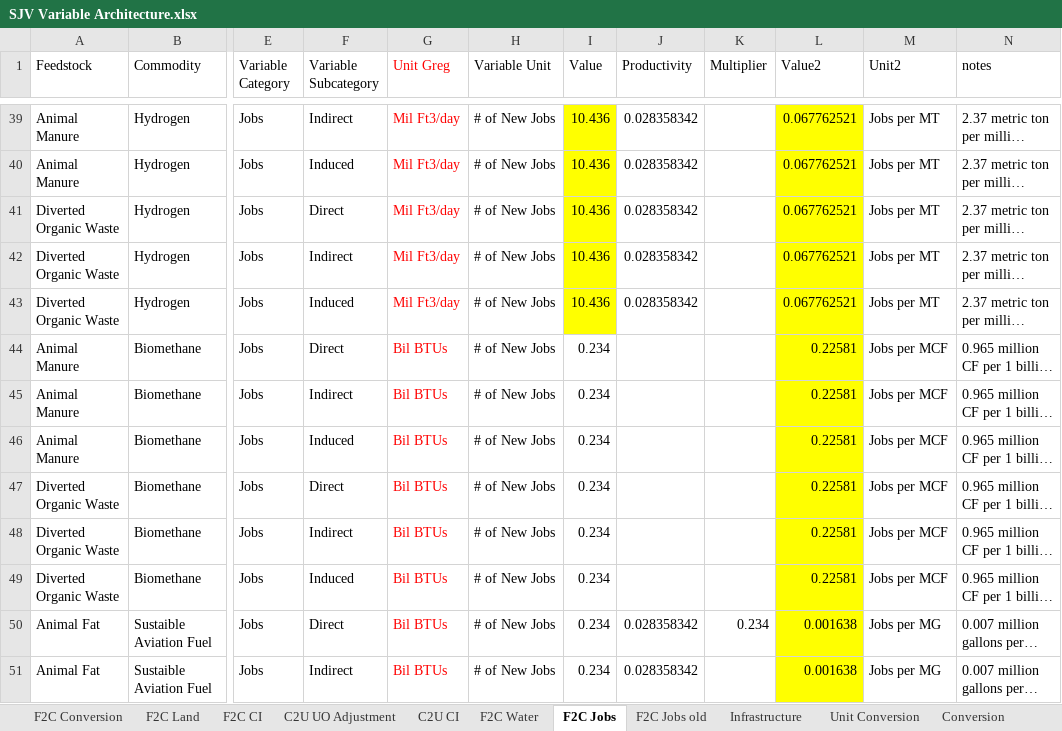
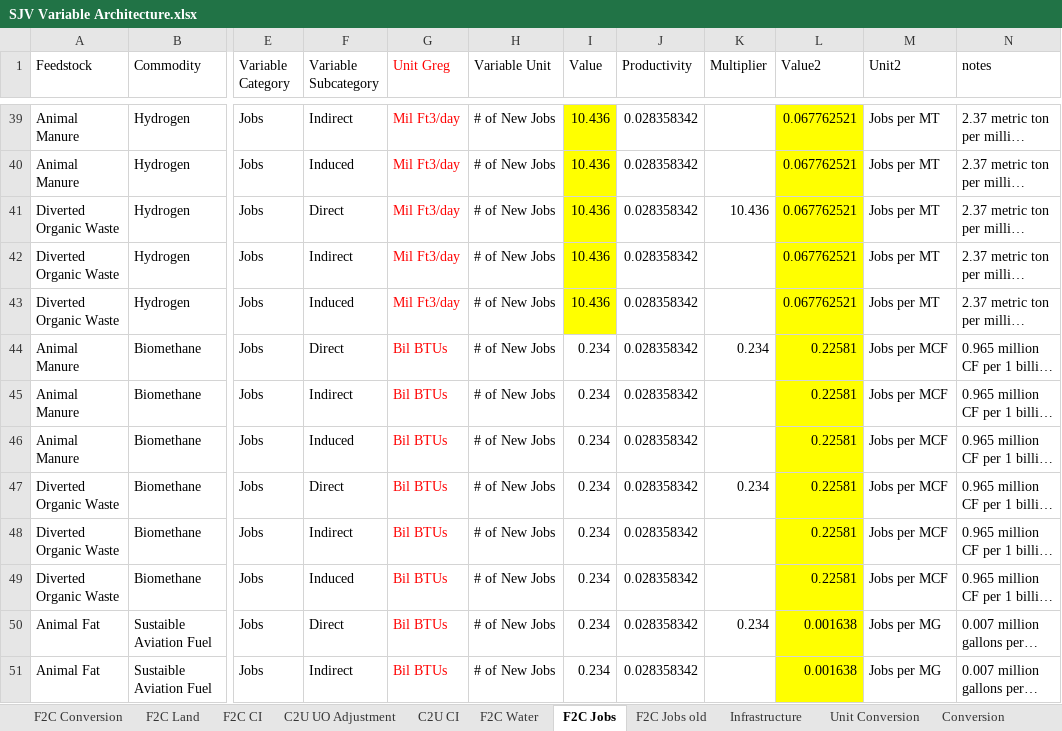
Before and after one commit to jarojasag/SJV, an Excel workbook: SJV Variable Architecture.xlsx, sheet F2C Jobs, drawn as a sheet; only a part is shown, gaps mark what is left out; long unchanged cells end in …; values as stored, in another font and other column widths than the file's, no borders; the diff names each change by its address in the sheet, - before the commit and + after, or states it on an @@ line.

Commit message:
update to job factors

```diff
--- a/SJV Variable Architecture.xlsx (sheet F2C Jobs)
+++ b/SJV Variable Architecture.xlsx (sheet F2C Jobs)
-K41 (Multiplier): (empty)
+K41 (Multiplier): 10.436
-J44:J49 (Productivity): (empty)
+J44:J49 (Productivity): 0.028358342
-K44 (Multiplier): (empty)
+K44 (Multiplier): 0.234
-K47 (Multiplier): (empty)
+K47 (Multiplier): 0.234
```
